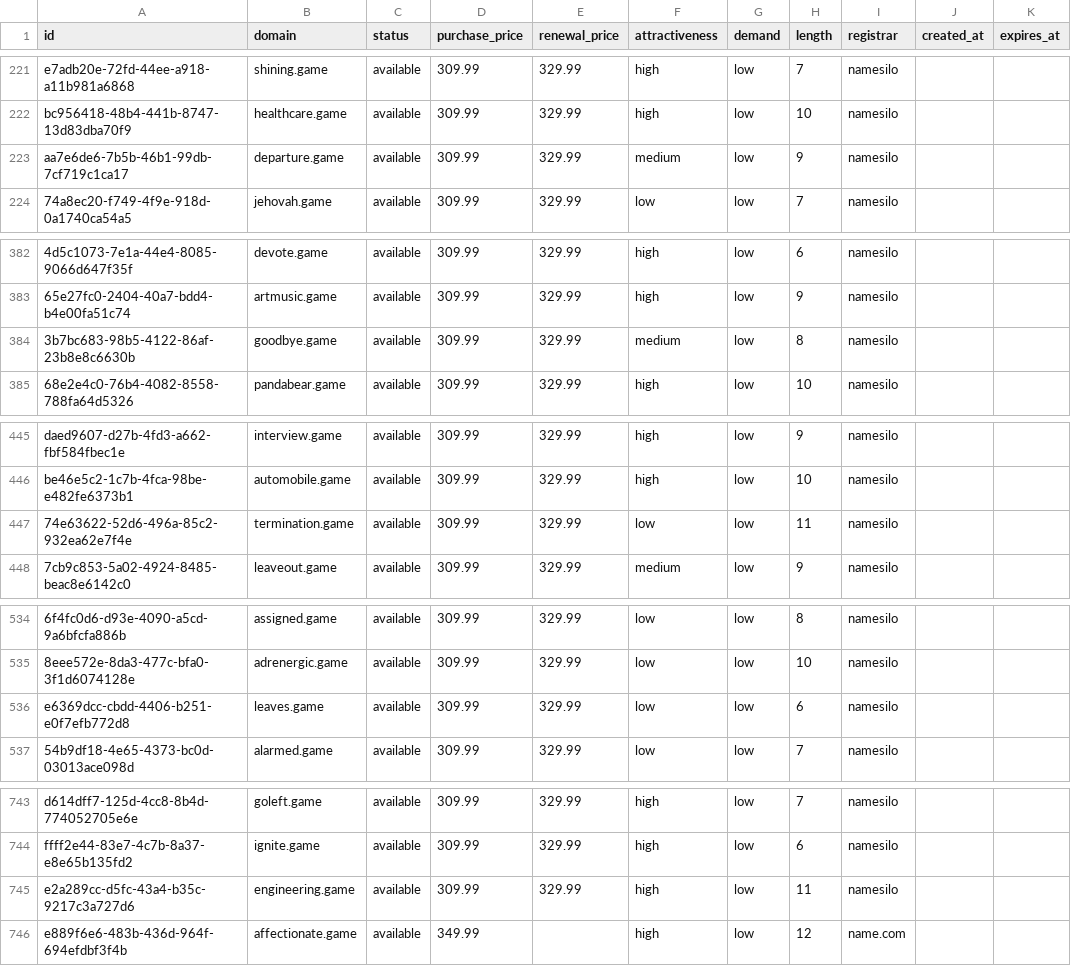
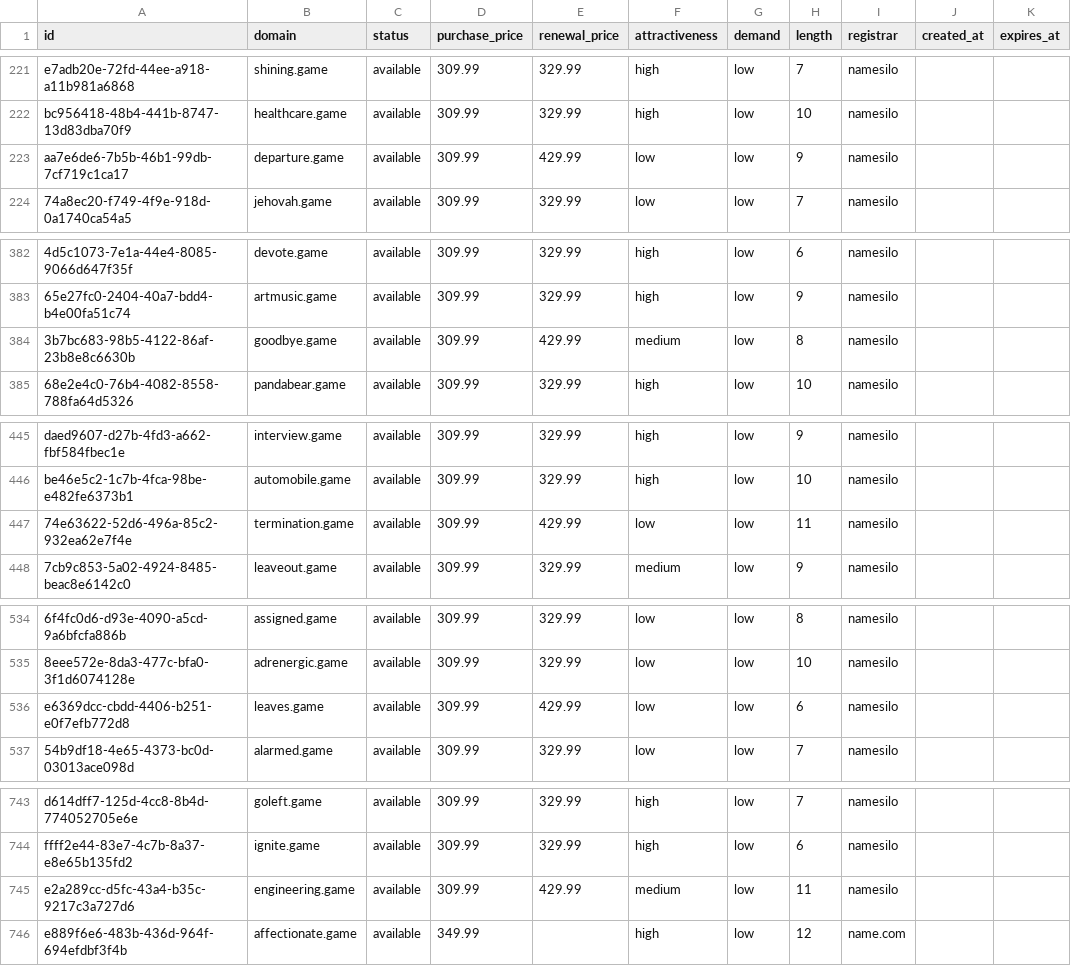
Before and after one commit to UniqueDomains/game-oneword-domains, a CSV file: game.csv, drawn as a sheet; only a part is shown, gaps mark what is left out; the diff covers the shown part only; the diff names each change by its address in the sheet, - before the commit and + after, or states it on an @@ line.

```diff
--- a/game.csv
+++ b/game.csv
-E223 (renewal_price): 329.99
+E223 (renewal_price): 429.99
-F223 (attractiveness): medium
+F223 (attractiveness): low
-E384 (renewal_price): 329.99
+E384 (renewal_price): 429.99
-E447 (renewal_price): 329.99
+E447 (renewal_price): 429.99
-E536 (renewal_price): 329.99
+E536 (renewal_price): 429.99
-E745 (renewal_price): 329.99
+E745 (renewal_price): 429.99
-F745 (attractiveness): high
+F745 (attractiveness): medium
```
Also changed, not shown: 20 edited cells elsewhere in this file, 4 other files.
